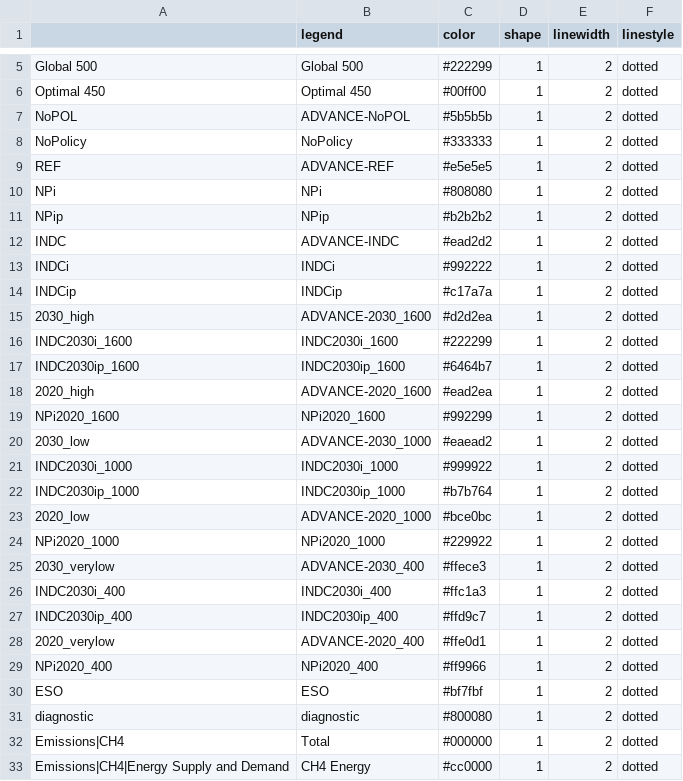
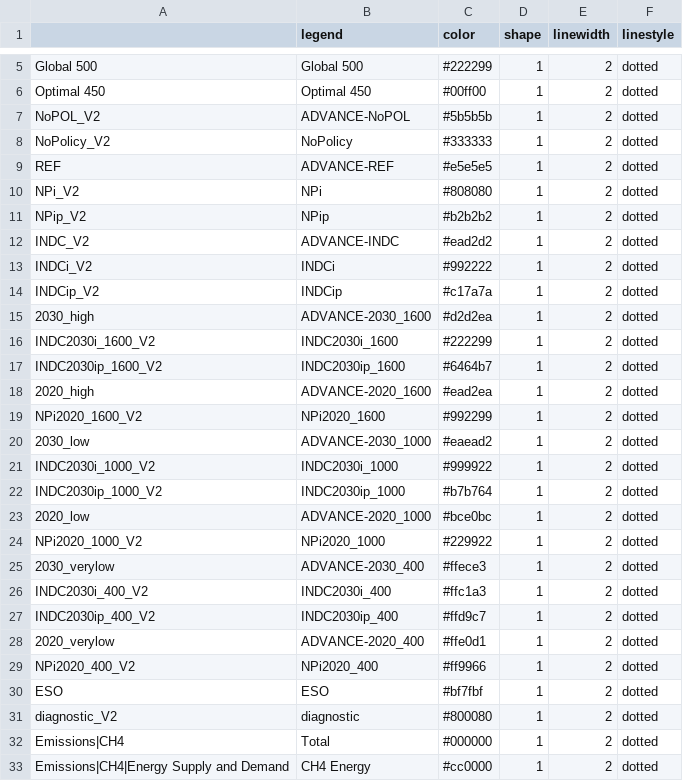
Before and after one commit to CD-LINKS/factsheet, a CSV file: src/settings/plotstyles_wp2.csv, drawn as a sheet; only a part is shown, gaps mark what is left out.

```diff
--- a/src/settings/plotstyles_wp2.csv
+++ b/src/settings/plotstyles_wp2.csv
@@ -6,27 +6,27 @@ Global 500;Global 500;#222299;1;2;dotted
 Optimal 450;Optimal 450;#00ff00;1;2;dotted
-NoPOL;ADVANCE-NoPOL;#5b5b5b;1;2;dotted
-NoPolicy;NoPolicy;#333333;1;2;dotted
+NoPOL_V2;ADVANCE-NoPOL;#5b5b5b;1;2;dotted
+NoPolicy_V2;NoPolicy;#333333;1;2;dotted
 REF;ADVANCE-REF;#e5e5e5;1;2;dotted
-NPi;NPi;#808080;1;2;dotted
-NPip;NPip;#b2b2b2;1;2;dotted
-INDC;ADVANCE-INDC;#ead2d2;1;2;dotted
-INDCi;INDCi;#992222;1;2;dotted
-INDCip;INDCip;#c17a7a;1;2;dotted
+NPi_V2;NPi;#808080;1;2;dotted
+NPip_V2;NPip;#b2b2b2;1;2;dotted
+INDC_V2;ADVANCE-INDC;#ead2d2;1;2;dotted
+INDCi_V2;INDCi;#992222;1;2;dotted
+INDCip_V2;INDCip;#c17a7a;1;2;dotted
 2030_high;ADVANCE-2030_1600;#d2d2ea;1;2;dotted
-INDC2030i_1600;INDC2030i_1600;#222299;1;2;dotted
-INDC2030ip_1600;INDC2030ip_1600;#6464b7;1;2;dotted
+INDC2030i_1600_V2;INDC2030i_1600;#222299;1;2;dotted
+INDC2030ip_1600_V2;INDC2030ip_1600;#6464b7;1;2;dotted
 2020_high;ADVANCE-2020_1600;#ead2ea;1;2;dotted
-NPi2020_1600;NPi2020_1600;#992299;1;2;dotted
+NPi2020_1600_V2;NPi2020_1600;#992299;1;2;dotted
 2030_low;ADVANCE-2030_1000;#eaead2;1;2;dotted
-INDC2030i_1000;INDC2030i_1000;#999922;1;2;dotted
-INDC2030ip_1000;INDC2030ip_1000;#b7b764;1;2;dotted
+INDC2030i_1000_V2;INDC2030i_1000;#999922;1;2;dotted
+INDC2030ip_1000_V2;INDC2030ip_1000;#b7b764;1;2;dotted
 2020_low;ADVANCE-2020_1000;#bce0bc;1;2;dotted
-NPi2020_1000;NPi2020_1000;#229922;1;2;dotted
+NPi2020_1000_V2;NPi2020_1000;#229922;1;2;dotted
 2030_verylow;ADVANCE-2030_400;#ffece3;1;2;dotted
-INDC2030i_400;INDC2030i_400;#ffc1a3;1;2;dotted
-INDC2030ip_400;INDC2030ip_400;#ffd9c7;1;2;dotted
+INDC2030i_400_V2;INDC2030i_400;#ffc1a3;1;2;dotted
+INDC2030ip_400_V2;INDC2030ip_400;#ffd9c7;1;2;dotted
 2020_verylow;ADVANCE-2020_400;#ffe0d1;1;2;dotted
-NPi2020_400;NPi2020_400;#ff9966;1;2;dotted
+NPi2020_400_V2;NPi2020_400;#ff9966;1;2;dotted
 ESO;ESO;#bf7fbf;1;2;dotted
-diagnostic;diagnostic;#800080;1;2;dotted
+diagnostic_V2;diagnostic;#800080;1;2;dotted
 Emissions|CH4;Total;#000000;1;2;dotted
```
Also changed, not shown: src/settings/plotstyles.csv, src/settings/scen_categ_cdlinks_indc_BRA.csv, 2 other files.
